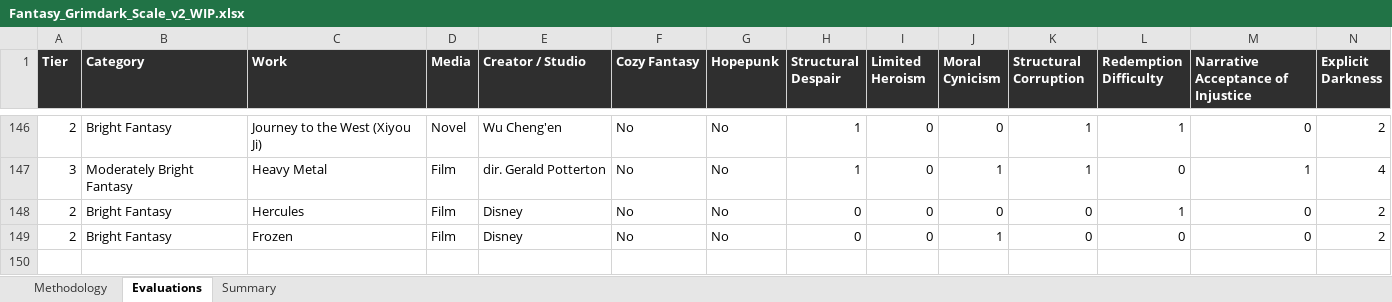
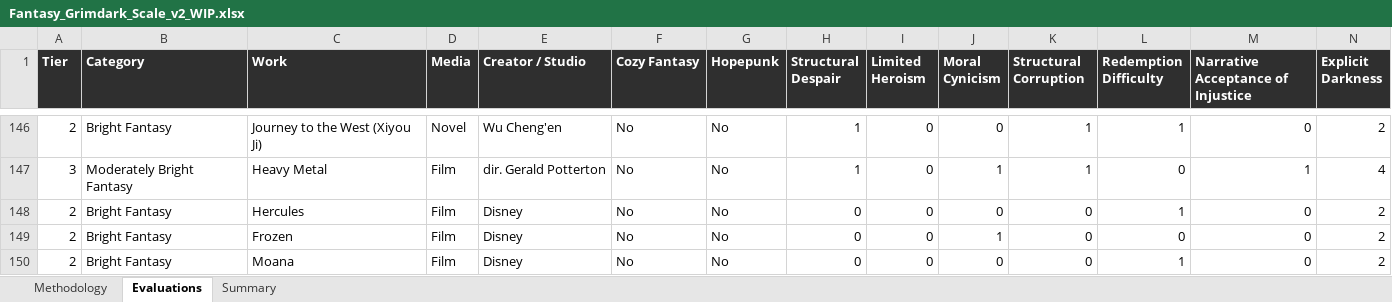
Before and after one commit to refo44/fantasy-darkness-scale, an Excel workbook: Fantasy_Grimdark_Scale_v2_WIP.xlsx, sheet Evaluations, drawn as a sheet; only a part is shown, gaps mark what is left out; values as stored, in another font and other column widths than the file's, no borders; rows hold the shown columns only; the diff names each change by its address in the sheet, - before the commit and + after, or states it on an @@ line.

Commit message:
Add Moana to tier 2

```diff
--- a/Fantasy_Grimdark_Scale_v2_WIP.xlsx (sheet Evaluations)
+++ b/Fantasy_Grimdark_Scale_v2_WIP.xlsx (sheet Evaluations)
+row 150: 2 | Bright Fantasy | Moana | Film | Disney | No | No | 0 | 0 | 0 | 0 | 1 | 0 | 2
```
Also changed, not shown: sheet Summary, 4 other files.
